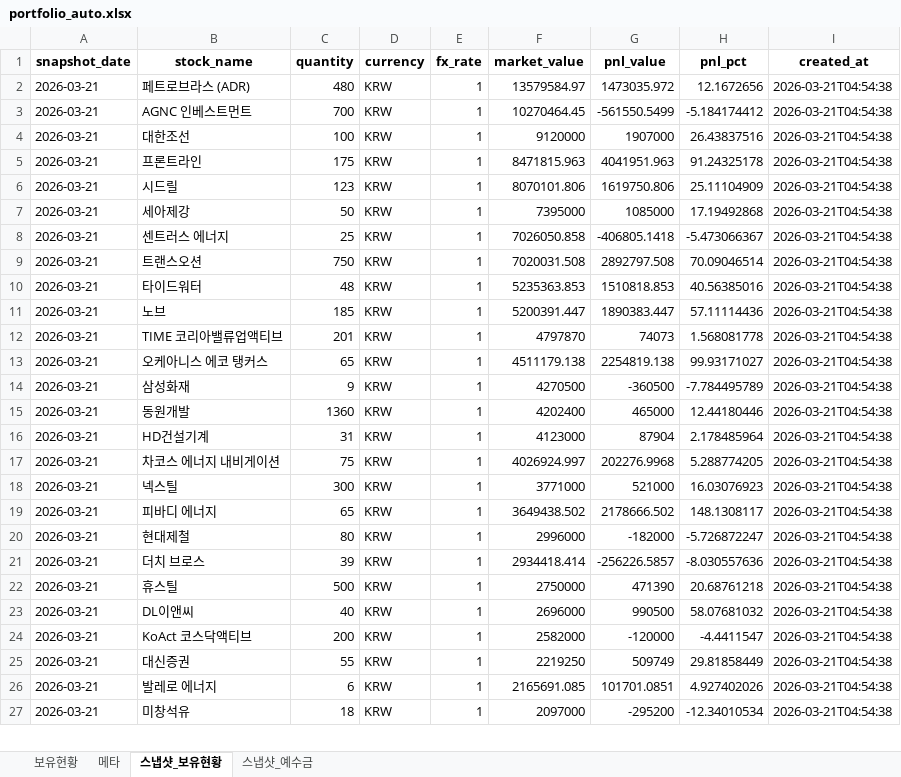
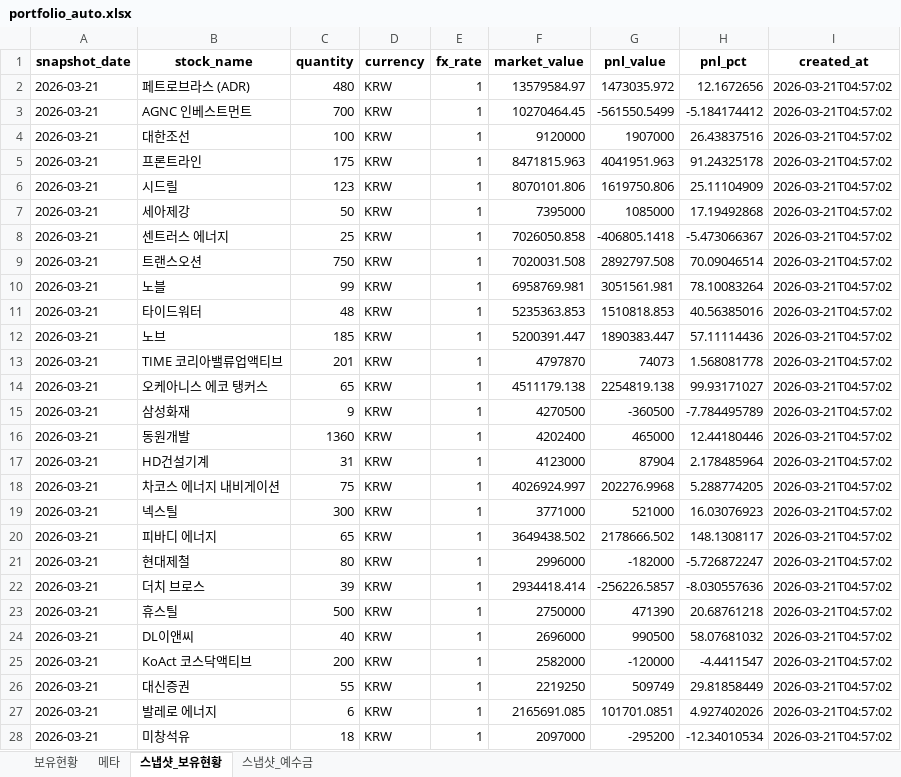
Before and after one commit to ssungjun83/invest_diary, an Excel workbook: portfolio_auto.xlsx, sheet 스냅샷_보유현황, drawn as a sheet; only a part is shown; values as stored, in another font and other column widths than the file's, no borders; addresses are those after the commit; the diff covers the shown part only; the diff names each change by its address in the sheet, - before the commit and + after, or states it on an @@ line.

```diff
--- a/portfolio_auto.xlsx (sheet 스냅샷_보유현황)
+++ b/portfolio_auto.xlsx (sheet 스냅샷_보유현황)
-I2:I9 (created_at): 2026-03-21T04:54:38
+I2:I9 (created_at): 2026-03-21T04:57:02
+row 10: 2026-03-21 | 노블 | 99 | KRW | 1 | 6958769.981 | 3051561.981 | 78.10083264 | 2026-03-21T04:57:02
-I11:I28 (created_at): 2026-03-21T04:54:38
+I11:I28 (created_at): 2026-03-21T04:57:02
```
Also changed, not shown: 1 removed row and 23 edited cells elsewhere in this sheet, sheet 보유현황, sheet 메타, sheet 스냅샷_예수금.
